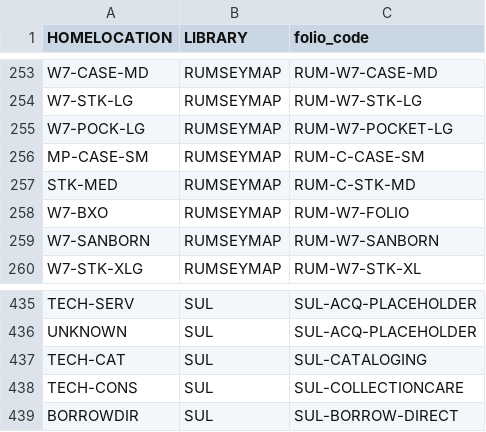
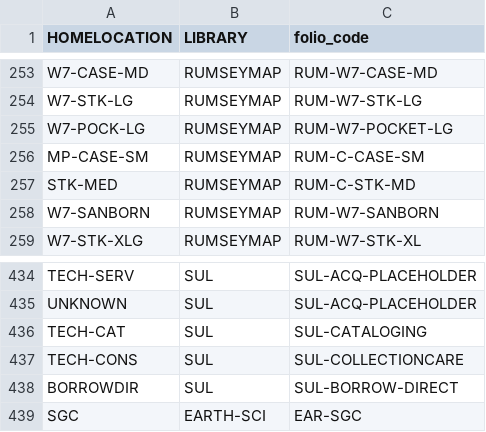
Before and after one commit to sul-dlss/folio_migration, a TSV file: mapping_files/locations.tsv, drawn as a sheet; only a part is shown, gaps mark what is left out.

Commit message:
Removed Rumsey location, added Earth Science

```diff
--- a/mapping_files/locations.tsv
+++ b/mapping_files/locations.tsv
@@ -257,3 +257,2 @@ MP-CASE-SM	RUMSEYMAP	RUM-C-CASE-SM
 STK-MED	RUMSEYMAP	RUM-C-STK-MD
-W7-BXO	RUMSEYMAP	RUM-W7-FOLIO
 W7-SANBORN	RUMSEYMAP	RUM-W7-SANBORN
@@ -439 +438,2 @@ TECH-CONS	SUL	SUL-COLLECTIONCARE
 BORROWDIR	SUL	SUL-BORROW-DIRECT
+SGC	EARTH-SCI	EAR-SGC
```
